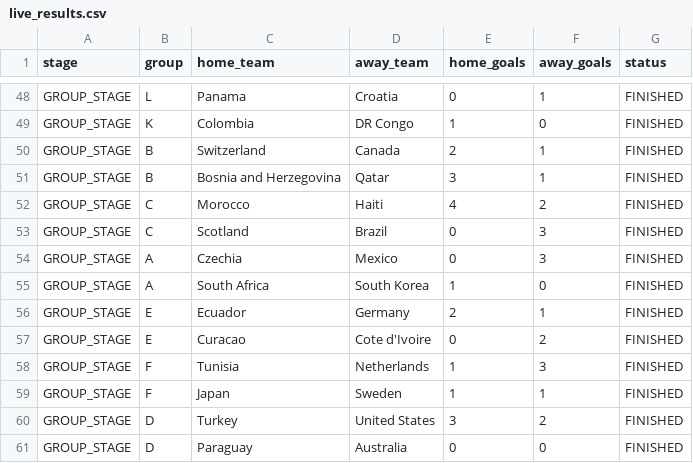
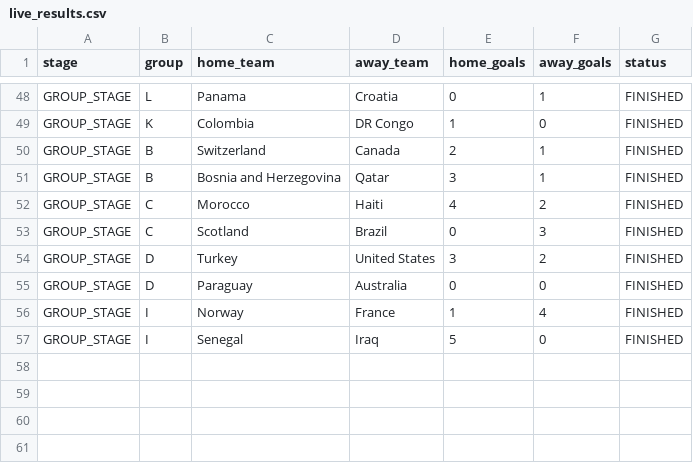
Before and after one commit to ieuyar/WC26, a CSV file: live_results.csv, drawn as a sheet; only a part is shown, gaps mark what is left out.

```diff
--- a/live_results.csv
+++ b/live_results.csv
@@ -53,9 +53,5 @@ GROUP_STAGE,C,Morocco,Haiti,4,2,FINISHED
 GROUP_STAGE,C,Scotland,Brazil,0,3,FINISHED
-GROUP_STAGE,A,Czechia,Mexico,0,3,FINISHED
-GROUP_STAGE,A,South Africa,South Korea,1,0,FINISHED
-GROUP_STAGE,E,Ecuador,Germany,2,1,FINISHED
-GROUP_STAGE,E,Curacao,Cote d'Ivoire,0,2,FINISHED
-GROUP_STAGE,F,Tunisia,Netherlands,1,3,FINISHED
-GROUP_STAGE,F,Japan,Sweden,1,1,FINISHED
 GROUP_STAGE,D,Turkey,United States,3,2,FINISHED
 GROUP_STAGE,D,Paraguay,Australia,0,0,FINISHED
+GROUP_STAGE,I,Norway,France,1,4,FINISHED
+GROUP_STAGE,I,Senegal,Iraq,5,0,FINISHED
```
Also changed, not shown: simulation_output/engine_match_predictions.csv, simulation_output/engine_scenarios.csv, 10 other files.
